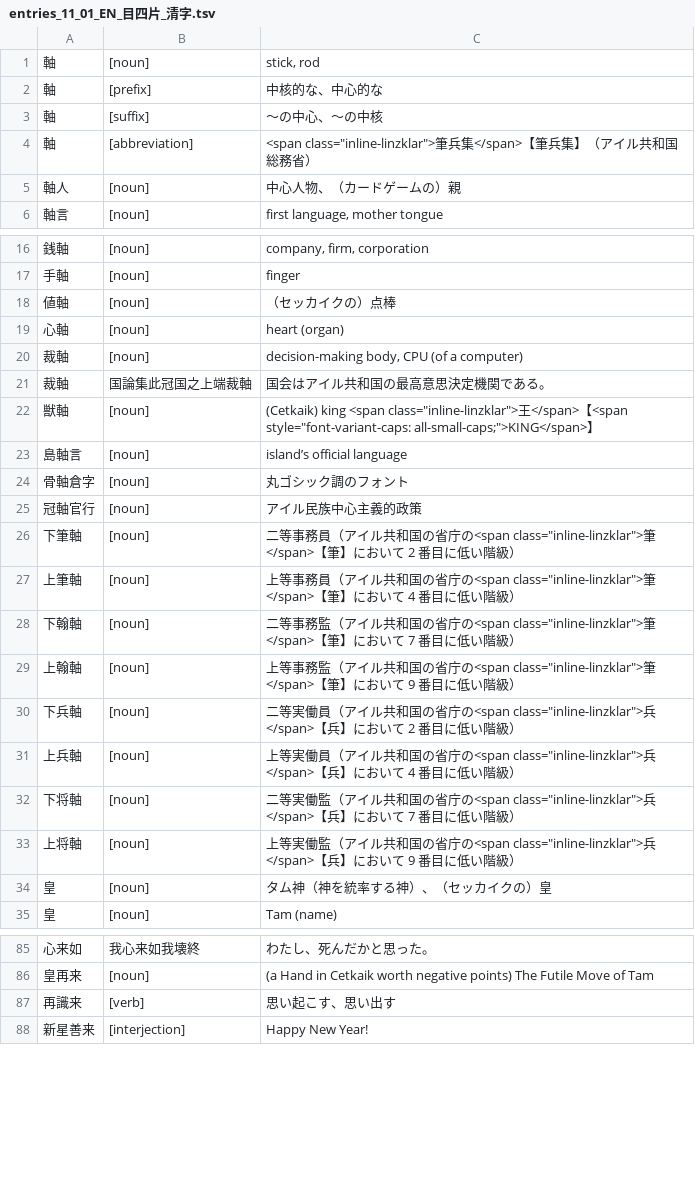
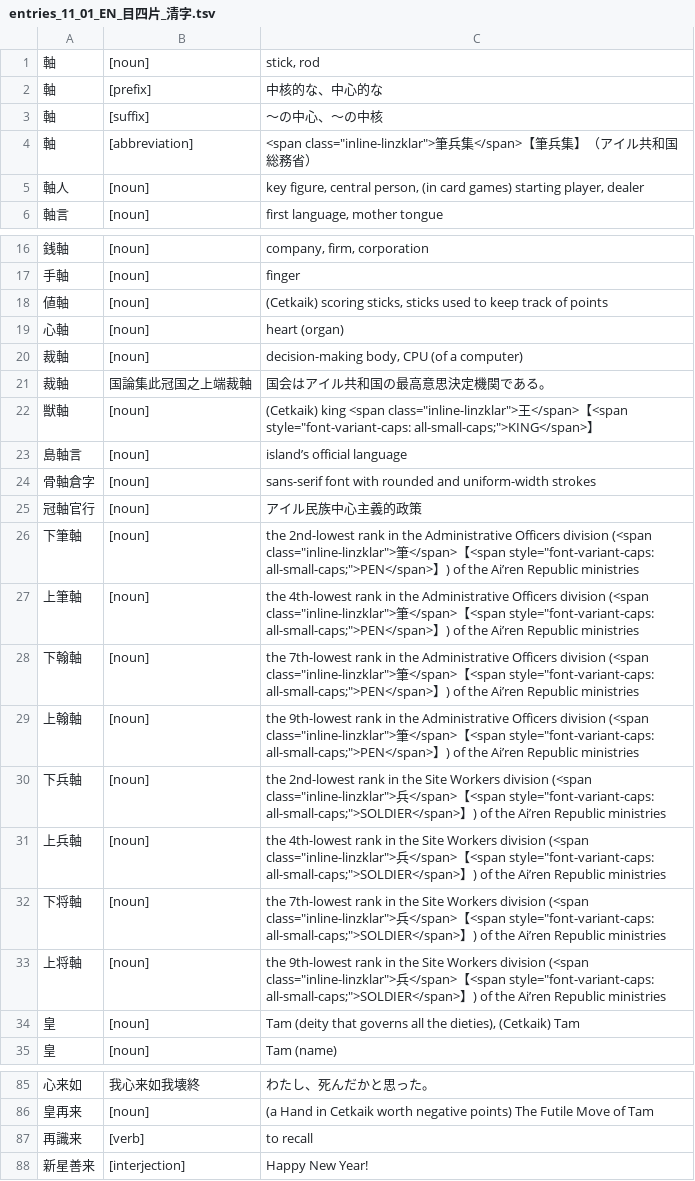
Before and after one commit to sozysozbot/linzklar_and_pmcp_paper_dictionary, a TSV file: entries_11_01_EN_目四片_清字.tsv, drawn as a sheet; only a part is shown, gaps mark what is left out.

```diff
--- a/entries_11_01_EN_目四片_清字.tsv
+++ b/entries_11_01_EN_目四片_清字.tsv
@@ -4,3 +4,3 @@
 軸	[abbreviation]	<span class="inline-linzklar">筆兵集</span>【筆兵集】（アイル共和国総務省）
-軸人	[noun]	中心人物、（カードゲームの）親
+軸人	[noun]	key figure, central person, (in card games) starting player, dealer
 軸言	[noun]	first language, mother tongue
@@ -17,3 +17,3 @@
 手軸	[noun]	finger
-値軸	[noun]	（セッカイクの）点棒
+値軸	[noun]	(Cetkaik) scoring sticks, sticks used to keep track of points
 心軸	[noun]	heart (organ)
@@ -23,13 +23,13 @@
 島軸言	[noun]	island’s official language
-骨軸倉字	[noun]	丸ゴシック調のフォント
+骨軸倉字	[noun]	sans-serif font with rounded and uniform-width strokes
 冠軸官行	[noun]	アイル民族中心主義的政策
-下筆軸	[noun]	二等事務員（アイル共和国の省庁の<span class="inline-linzklar">筆</span>【筆】において 2 番目に低い階級）
-上筆軸	[noun]	上等事務員（アイル共和国の省庁の<span class="inline-linzklar">筆</span>【筆】において 4 番目に低い階級）
-下翰軸	[noun]	二等事務監（アイル共和国の省庁の<span class="inline-linzklar">筆</span>【筆】において 7 番目に低い階級）
-上翰軸	[noun]	上等事務監（アイル共和国の省庁の<span class="inline-linzklar">筆</span>【筆】において 9 番目に低い階級）
-下兵軸	[noun]	二等実働員（アイル共和国の省庁の<span class="inline-linzklar">兵</span>【兵】において 2 番目に低い階級）
-上兵軸	[noun]	上等実働員（アイル共和国の省庁の<span class="inline-linzklar">兵</span>【兵】において 4 番目に低い階級）
-下将軸	[noun]	二等実働監（アイル共和国の省庁の<span class="inline-linzklar">兵</span>【兵】において 7 番目に低い階級）
-上将軸	[noun]	上等実働監（アイル共和国の省庁の<span class="inline-linzklar">兵</span>【兵】において 9 番目に低い階級）
-皇	[noun]	タム神（神を統率する神）、（セッカイクの）皇	
+下筆軸	[noun]	the 2nd-lowest rank in the Administrative Officers division (<span class="inline-linzklar">筆</span>【<span style="font-variant-caps: all-small-caps;">PEN</span>】) of the Ai’ren Republic ministries
+上筆軸	[noun]	the 4th-lowest rank in the Administrative Officers division (<span class="inline-linzklar">筆</span>【<span style="font-variant-caps: all-small-caps;">PEN</span>】) of the Ai’ren Republic ministries
+下翰軸	[noun]	the 7th-lowest rank in the Administrative Officers division (<span class="inline-linzklar">筆</span>【<span style="font-variant-caps: all-small-caps;">PEN</span>】) of the Ai’ren Republic ministries
+上翰軸	[noun]	the 9th-lowest rank in the Administrative Officers division (<span class="inline-linzklar">筆</span>【<span style="font-variant-caps: all-small-caps;">PEN</span>】) of the Ai’ren Republic ministries
+下兵軸	[noun]	the 2nd-lowest rank in the Site Workers division (<span class="inline-linzklar">兵</span>【<span style="font-variant-caps: all-small-caps;">SOLDIER</span>】) of the Ai’ren Republic ministries
+上兵軸	[noun]	the 4th-lowest rank in the Site Workers division (<span class="inline-linzklar">兵</span>【<span style="font-variant-caps: all-small-caps;">SOLDIER</span>】) of the Ai’ren Republic ministries
+下将軸	[noun]	the 7th-lowest rank in the Site Workers division (<span class="inline-linzklar">兵</span>【<span style="font-variant-caps: all-small-caps;">SOLDIER</span>】) of the Ai’ren Republic ministries
+上将軸	[noun]	the 9th-lowest rank in the Site Workers division (<span class="inline-linzklar">兵</span>【<span style="font-variant-caps: all-small-caps;">SOLDIER</span>】) of the Ai’ren Republic ministries
+皇	[noun]	Tam (deity that governs all the dieties), (Cetkaik) Tam	
 皇	[noun]	Tam (name)	
@@ -86,3 +86,3 @@
 皇再来	[noun]	(a Hand in Cetkaik worth negative points) The Futile Move of Tam
-再識来	[verb]	思い起こす、思い出す
+再識来	[verb]	to recall
 新星善来	[interjection]	Happy New Year!
```
Also changed, not shown: 1 other file.
